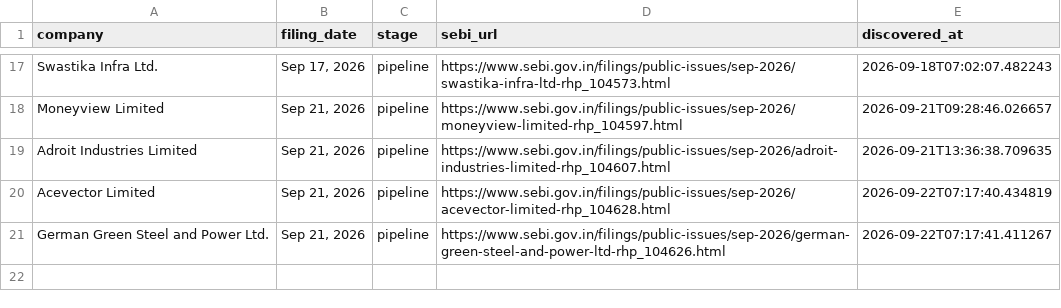
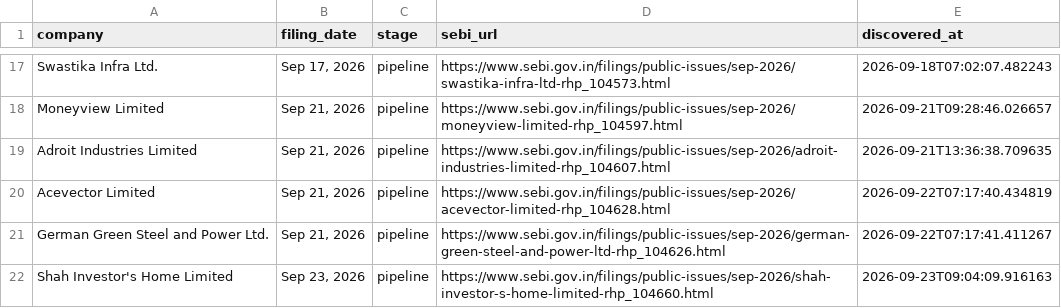
Before and after one commit to Rachitjainca/bse-ipo-tracker, a CSV file: sebi_pipeline_tracker.csv, drawn as a sheet; only a part is shown, gaps mark what is left out; the diff names each change by its address in the sheet, - before the commit and + after, or states it on an @@ line.

Commit message:
Update IPO & pipeline trackers [skip ci]

```diff
--- a/sebi_pipeline_tracker.csv
+++ b/sebi_pipeline_tracker.csv
+row 22: Shah Investor's Home Limited | Sep 23, 2026 | pipeline | https://www.sebi.gov.in/filings/public-issues/sep-2026/shah-investor-s-home-limited-rhp_104660.html | 2026-09-23T09:04:09.916163
```
Also changed, not shown: ipo_tracker.csv.
